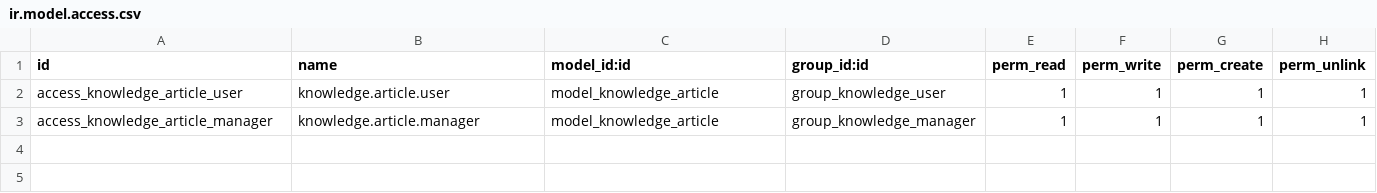
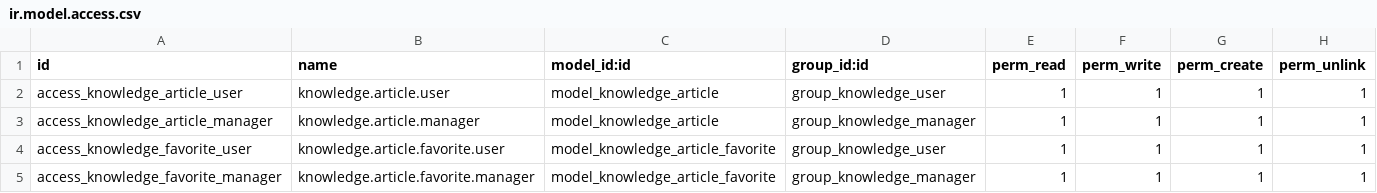
Before and after one commit to stagenie/odooskills-odoo-apps, a CSV file: oski_knowledge/security/ir.model.access.csv, drawn as a sheet.

Commit message:
feat: favorites model, trash/move actions and article record rules

```diff
--- a/oski_knowledge/security/ir.model.access.csv
+++ b/oski_knowledge/security/ir.model.access.csv
@@ -3 +3,3 @@ access_knowledge_article_user,knowledge.article.user,model_knowledge_article,gro
 access_knowledge_article_manager,knowledge.article.manager,model_knowledge_article,group_knowledge_manager,1,1,1,1
+access_knowledge_favorite_user,knowledge.article.favorite.user,model_knowledge_article_favorite,group_knowledge_user,1,1,1,1
+access_knowledge_favorite_manager,knowledge.article.favorite.manager,model_knowledge_article_favorite,group_knowledge_manager,1,1,1,1
```
Also changed, not shown: 9 other files.
